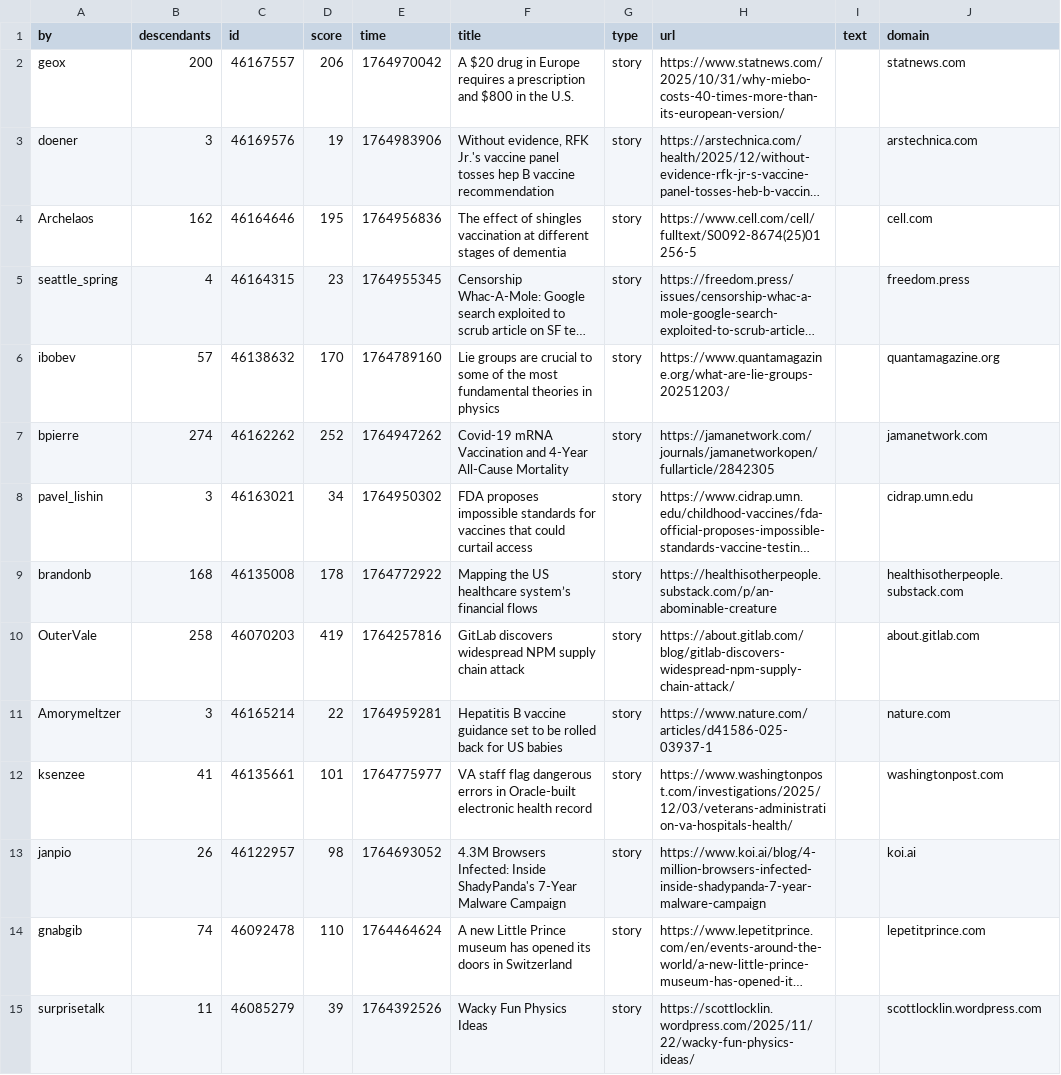
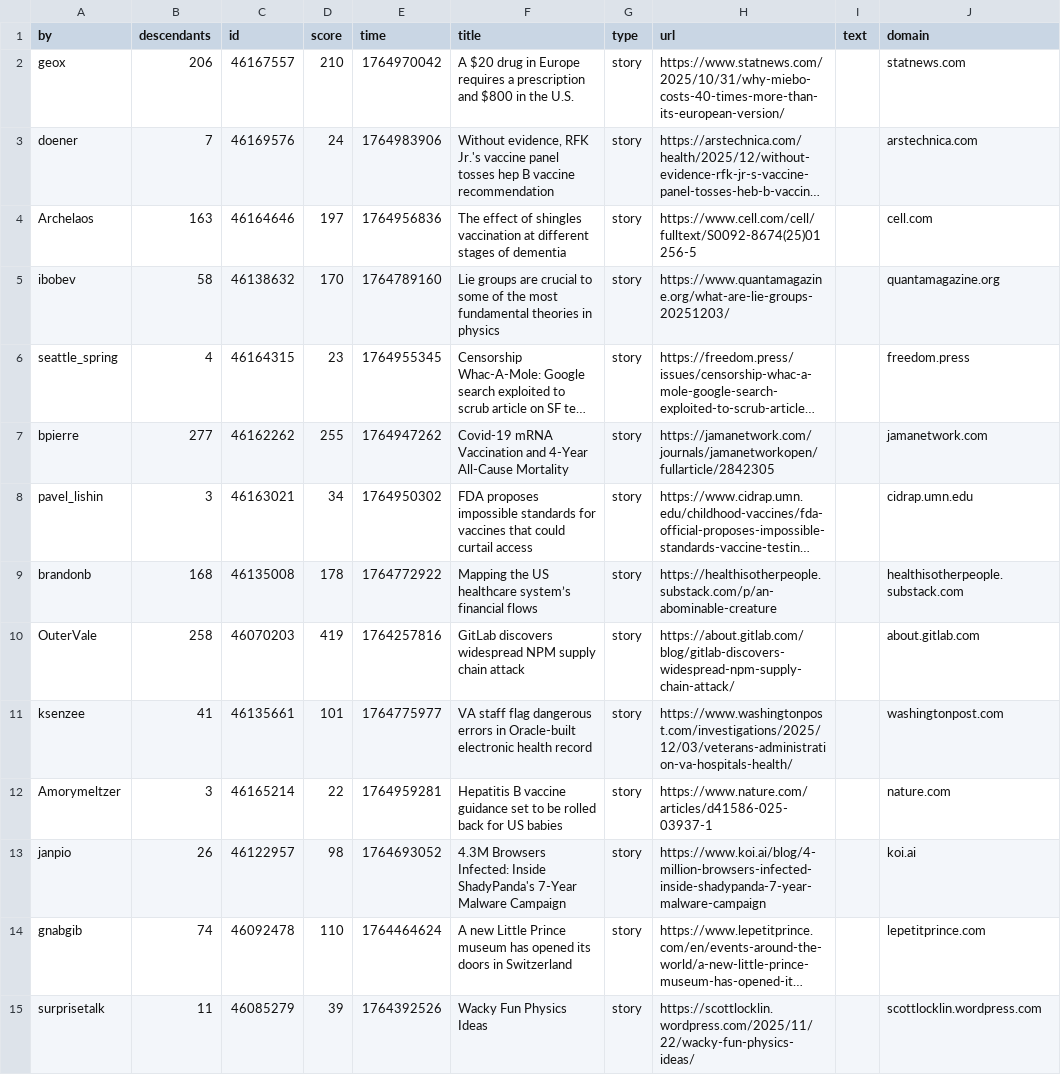
Before and after one commit to agurvets/agurvets.github.io, a CSV file: top.csv, drawn as a sheet; only a part is shown; long unchanged cells end in …; removed rows and columns are numbered as before the commit, all else as after; the diff names each change by its address in the sheet, - before the commit and + after, or states it on an @@ line.

```diff
--- a/top.csv
+++ b/top.csv
-B2 (descendants): 200
+B2 (descendants): 206
-D2 (score): 206
+D2 (score): 210
-B3 (descendants): 3
+B3 (descendants): 7
-D3 (score): 19
+D3 (score): 24
-B4 (descendants): 162
+B4 (descendants): 163
-D4 (score): 195
+D4 (score): 197
+row 5: ibobev | 58 | 46138632 | 170 | 1764789160 | Lie groups are crucial to some of the most fundamental theories in physics | story | https://www.quantamagazine.org/what-are-lie-groups-20251203/ |  | quantamagazine.org
-row 6: ibobev | 57 | 46138632 | 170 | 1764789160 | Lie groups are crucial to some of the most fundamental theories in physics | story | https://www.quantamagazine.org/what-are-lie-groups-20251203/ |  | quantamagazine.org
-B7 (descendants): 274
+B7 (descendants): 277
-D7 (score): 252
+D7 (score): 255
@@ row 12 moved to row 11: ksenzee @@
```
Also changed, not shown: 2 other files.
